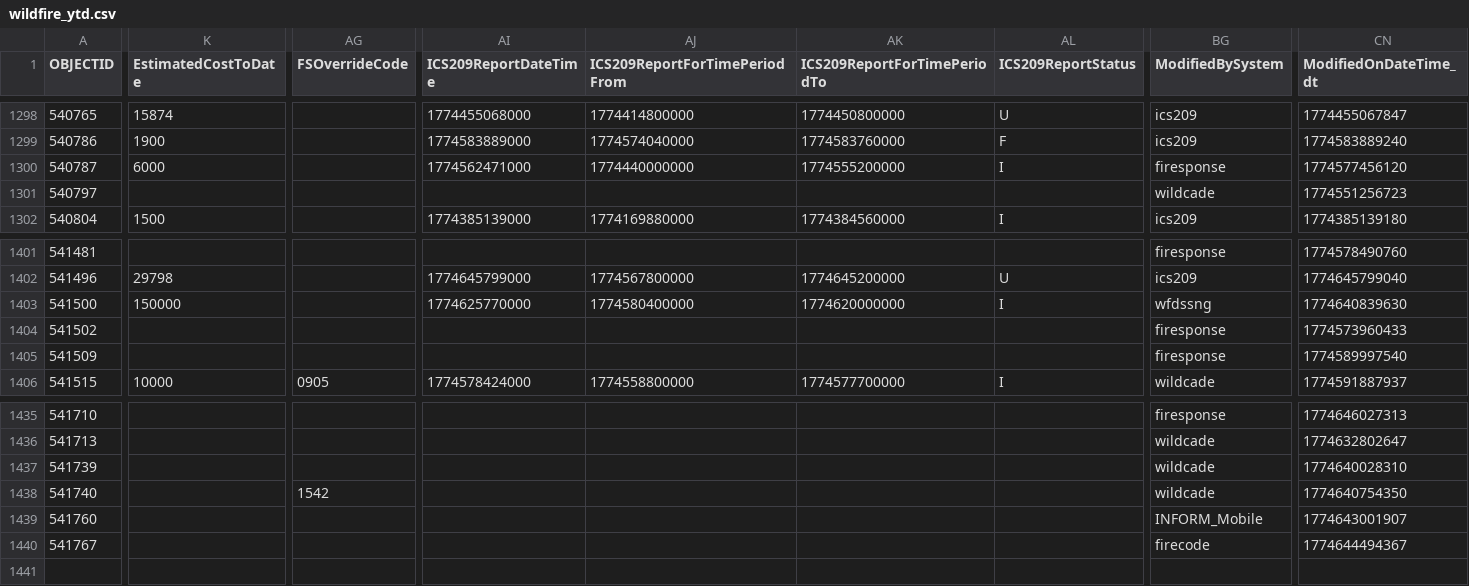
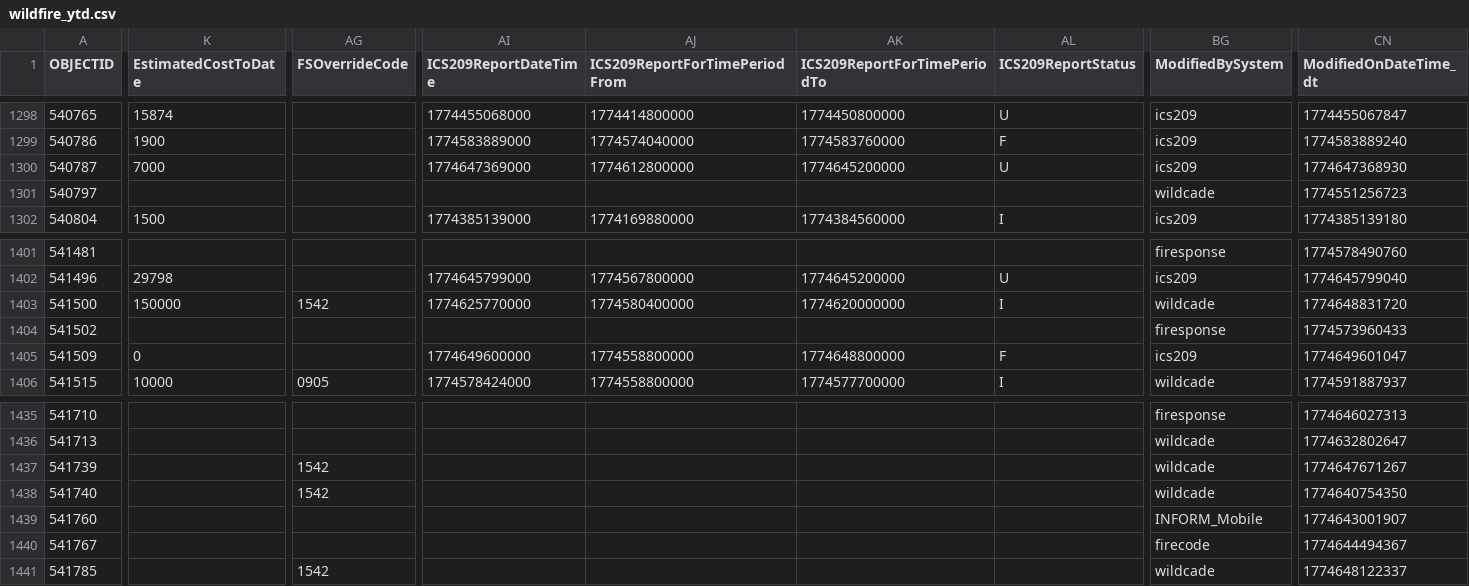
Before and after one commit to githamm/wildfire-tracker, a CSV file: data/wildfire_ytd.csv, drawn as a sheet; only a part is shown, gaps mark what is left out; rows hold the shown columns only; the diff covers the shown part only; the diff names each change by its address in the sheet, - before the commit and + after, or states it on an @@ line.

```diff
--- a/data/wildfire_ytd.csv
+++ b/data/wildfire_ytd.csv
-K1300 (EstimatedCostToDate): 6000
+K1300 (EstimatedCostToDate): 7000
-AI1300 (ICS209ReportDateTime): 1774562471000
+AI1300 (ICS209ReportDateTime): 1774647369000
-AJ1300 (ICS209ReportForTimePeriodFrom): 1774440000000
+AJ1300 (ICS209ReportForTimePeriodFrom): 1774612800000
-AK1300 (ICS209ReportForTimePeriodTo): 1774555200000
+AK1300 (ICS209ReportForTimePeriodTo): 1774645200000
-AL1300 (ICS209ReportStatus): I
+AL1300 (ICS209ReportStatus): U
-BG1300 (ModifiedBySystem): firesponse
+BG1300 (ModifiedBySystem): ics209
-CN1300 (ModifiedOnDateTime_dt): 1774577456120
+CN1300 (ModifiedOnDateTime_dt): 1774647368930
-AG1403 (FSOverrideCode): (empty)
+AG1403 (FSOverrideCode): 1542
-BG1403 (ModifiedBySystem): wfdssng
+BG1403 (ModifiedBySystem): wildcade
-CN1403 (ModifiedOnDateTime_dt): 1774640839630
+CN1403 (ModifiedOnDateTime_dt): 1774648831720
-K1405 (EstimatedCostToDate): (empty)
+K1405 (EstimatedCostToDate): 0
-AI1405 (ICS209ReportDateTime): (empty)
+AI1405 (ICS209ReportDateTime): 1774649600000
-AJ1405 (ICS209ReportForTimePeriodFrom): (empty)
+AJ1405 (ICS209ReportForTimePeriodFrom): 1774558800000
-AK1405 (ICS209ReportForTimePeriodTo): (empty)
+AK1405 (ICS209ReportForTimePeriodTo): 1774648800000
-AL1405 (ICS209ReportStatus): (empty)
+AL1405 (ICS209ReportStatus): F
-BG1405 (ModifiedBySystem): firesponse
+BG1405 (ModifiedBySystem): ics209
-CN1405 (ModifiedOnDateTime_dt): 1774589997540
+CN1405 (ModifiedOnDateTime_dt): 1774649601047
-AG1437 (FSOverrideCode): (empty)
+AG1437 (FSOverrideCode): 1542
-CN1437 (ModifiedOnDateTime_dt): 1774640028310
+CN1437 (ModifiedOnDateTime_dt): 1774647671267
+row 1441: 541785 |  | 1542 |  |  |  |  | wildcade | 1774648122337
```
Also changed, not shown: 89 edited cells elsewhere in this file.
